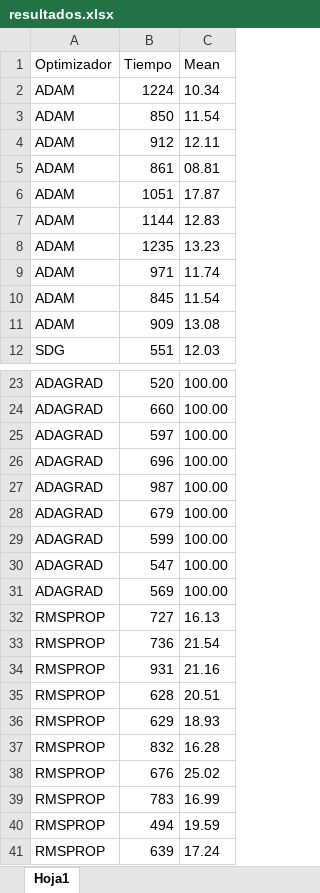
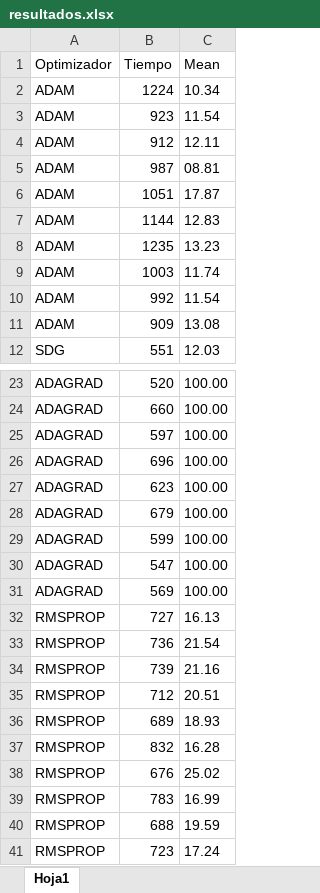
Before and after one commit to IgnacioGarciaLuengo/EIS_DEEP_PERFECT, an Excel workbook: Prac3/resultados.xlsx, sheet Hoja1, drawn as a sheet; only a part is shown, gaps mark what is left out; values as stored, in another font and other column widths than the file's, no borders; the diff names each change by its address in the sheet, - before the commit and + after, or states it on an @@ line.

```diff
--- a/Prac3/resultados.xlsx (sheet Hoja1)
+++ b/Prac3/resultados.xlsx (sheet Hoja1)
-B3 (Tiempo): 850
+B3 (Tiempo): 923
-B5 (Tiempo): 861
+B5 (Tiempo): 987
-B9 (Tiempo): 971
+B9 (Tiempo): 1003
-B10 (Tiempo): 845
+B10 (Tiempo): 992
-B27 (Tiempo): 987
+B27 (Tiempo): 623
-B34 (Tiempo): 931
+B34 (Tiempo): 739
-B35 (Tiempo): 628
+B35 (Tiempo): 712
-B36 (Tiempo): 629
+B36 (Tiempo): 689
-B40 (Tiempo): 494
+B40 (Tiempo): 688
-B41 (Tiempo): 639
+B41 (Tiempo): 723
```
Also changed, not shown: 2 other files.
